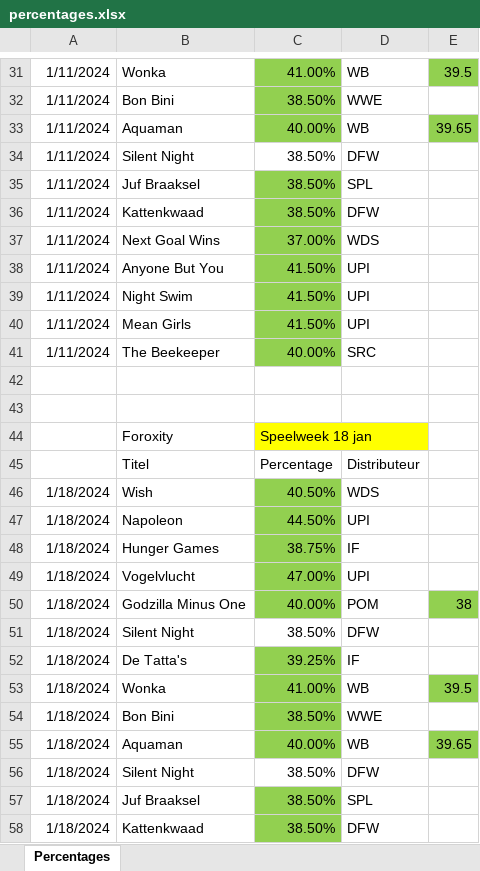
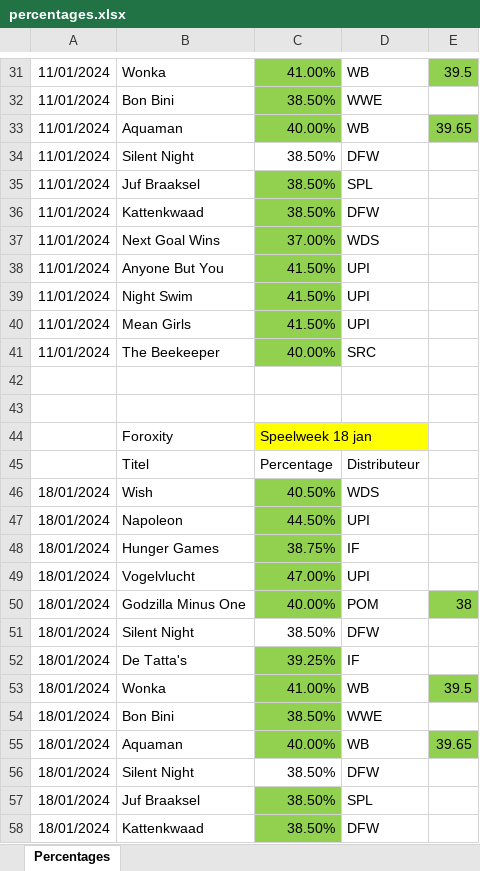
Before and after one commit to Fxreball/InvoiceChecker, an Excel workbook: back-end/uploads/percentages.xlsx, sheet Percentages, drawn as a sheet; only a part is shown, gaps mark what is left out; values as stored, in another font and other column widths than the file's, no borders; the diff covers the shown part only; the diff names each change by its address in the sheet, - before the commit and + after, or states it on an @@ line.

```diff
--- a/back-end/uploads/percentages.xlsx (sheet Percentages)
+++ b/back-end/uploads/percentages.xlsx (sheet Percentages)
-A31:A41: 1/11/2024
+A31:A41: 11/01/2024
-A46:A58: 1/18/2024
+A46:A58: 18/01/2024
```
Also changed, not shown: 1563 edited cells elsewhere in this sheet, 2 other files.
